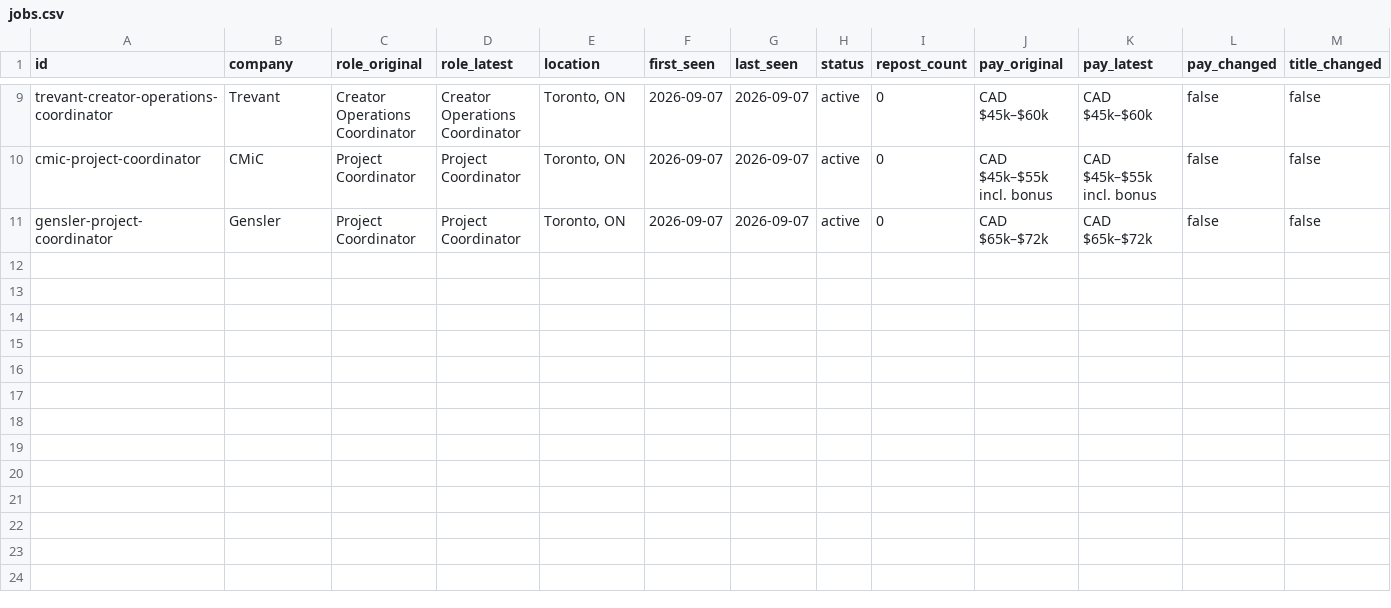
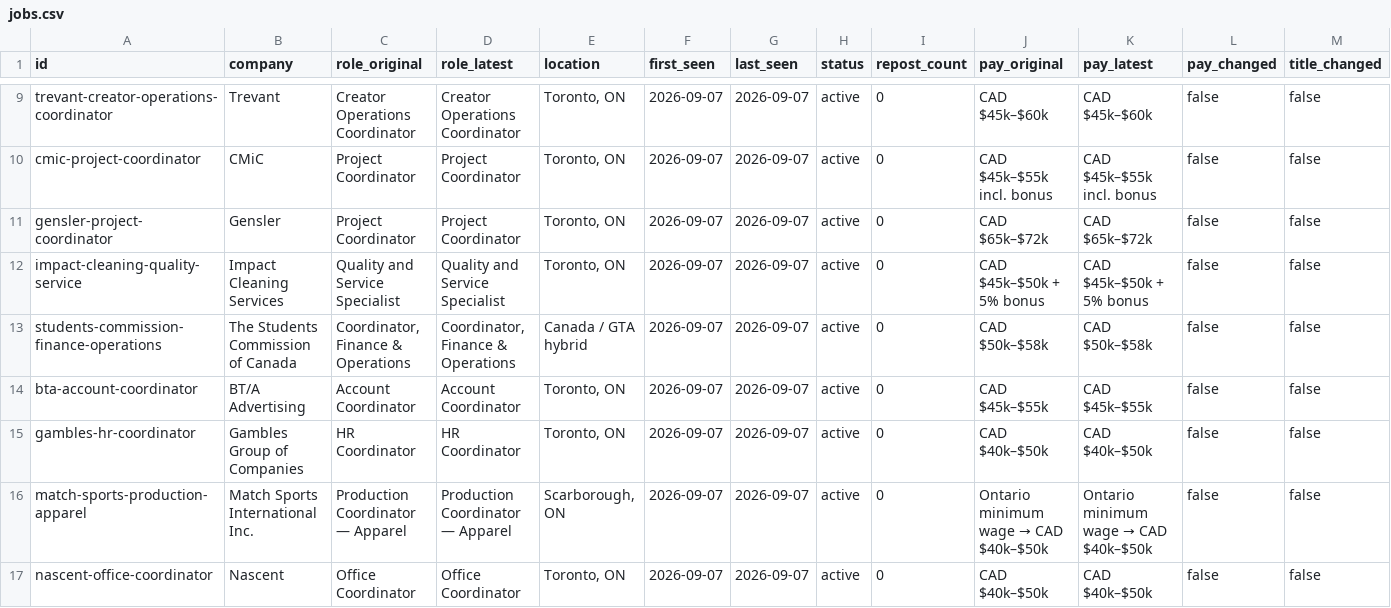
Before and after one commit to teamleaderleo/Horrendous-Jobs, a CSV file: tracking/jobs.csv, drawn as a sheet; only a part is shown, gaps mark what is left out; rows hold the shown columns only; the diff names each change by its address in the sheet, - before the commit and + after, or states it on an @@ line.

Commit message:
Track six new job specimens

```diff
--- a/tracking/jobs.csv
+++ b/tracking/jobs.csv
+row 12: impact-cleaning-quality-service | Impact Cleaning Services | Quality and Service Specialist | Quality and Service Specialist | Toronto, ON | 2026-09-07 | 2026-09-07 | active | 0 | CAD $45k–$50k + 5% bonus | CAD $45k–$50k + 5% bonus | false | false
+row 13: students-commission-finance-operations | The Students Commission of Canada | Coordinator, Finance & Operations | Coordinator, Finance & Operations | Canada / GTA hybrid | 2026-09-07 | 2026-09-07 | active | 0 | CAD $50k–$58k | CAD $50k–$58k | false | false
+row 14: bta-account-coordinator | BT/A Advertising | Account Coordinator | Account Coordinator | Toronto, ON | 2026-09-07 | 2026-09-07 | active | 0 | CAD $45k–$55k | CAD $45k–$55k | false | false
+row 15: gambles-hr-coordinator | Gambles Group of Companies | HR Coordinator | HR Coordinator | Toronto, ON | 2026-09-07 | 2026-09-07 | active | 0 | CAD $40k–$50k | CAD $40k–$50k | false | false
+row 16: match-sports-production-apparel | Match Sports International Inc. | Production Coordinator — Apparel | Production Coordinator — Apparel | Scarborough, ON | 2026-09-07 | 2026-09-07 | active | 0 | Ontario minimum wage → CAD $40k–$50k | Ontario minimum wage → CAD $40k–$50k | false | false
+row 17: nascent-office-coordinator | Nascent | Office Coordinator | Office Coordinator | Toronto, ON | 2026-09-07 | 2026-09-07 | active | 0 | CAD $40k–$50k | CAD $40k–$50k | false | false
```
